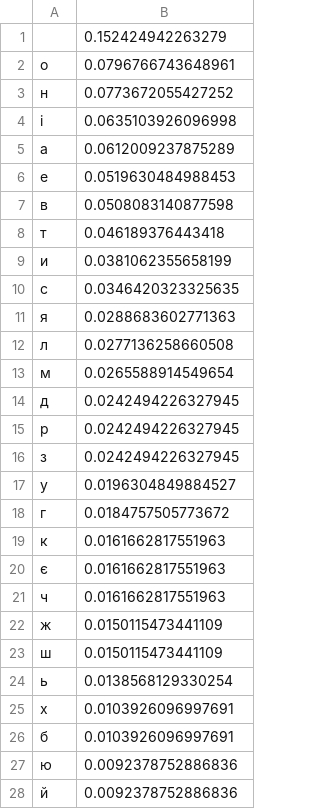
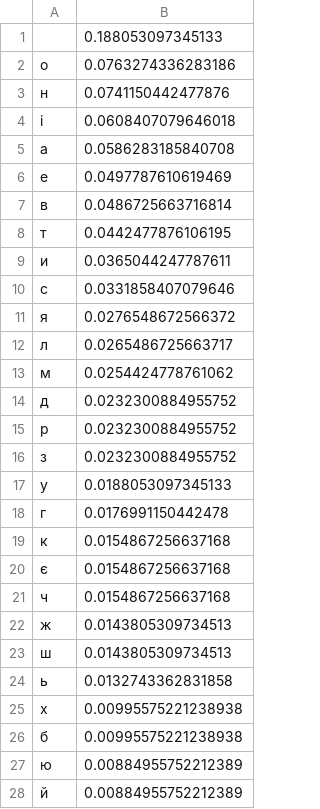
Before and after one commit to bohdan-la/ziks-lab4, a CSV file: results/freq1-franko-decrease.csv, drawn as a sheet; only a part is shown; the diff covers the shown part only.

```diff
--- a/results/freq1-franko-decrease.csv
+++ b/results/freq1-franko-decrease.csv
@@ -1,28 +1,28 @@
- , 0.152424942263279
-о, 0.0796766743648961
-н, 0.0773672055427252
-і, 0.0635103926096998
-а, 0.0612009237875289
-е, 0.0519630484988453
-в, 0.0508083140877598
-т, 0.046189376443418
-и, 0.0381062355658199
-с, 0.0346420323325635
-я, 0.0288683602771363
-л, 0.0277136258660508
-м, 0.0265588914549654
-д, 0.0242494226327945
-р, 0.0242494226327945
-з, 0.0242494226327945
-у, 0.0196304849884527
-г, 0.0184757505773672
-к, 0.0161662817551963
-є, 0.0161662817551963
-ч, 0.0161662817551963
-ж, 0.0150115473441109
-ш, 0.0150115473441109
-ь, 0.0138568129330254
-х, 0.0103926096997691
-б, 0.0103926096997691
-ю, 0.0092378752886836
-й, 0.0092378752886836
+ , 0.188053097345133
+о, 0.0763274336283186
+н, 0.0741150442477876
+і, 0.0608407079646018
+а, 0.0586283185840708
+е, 0.0497787610619469
+в, 0.0486725663716814
+т, 0.0442477876106195
+и, 0.0365044247787611
+с, 0.0331858407079646
+я, 0.0276548672566372
+л, 0.0265486725663717
+м, 0.0254424778761062
+д, 0.0232300884955752
+р, 0.0232300884955752
+з, 0.0232300884955752
+у, 0.0188053097345133
+г, 0.0176991150442478
+к, 0.0154867256637168
+є, 0.0154867256637168
+ч, 0.0154867256637168
+ж, 0.0143805309734513
+ш, 0.0143805309734513
+ь, 0.0132743362831858
+х, 0.00995575221238938
+б, 0.00995575221238938
+ю, 0.00884955752212389
+й, 0.00884955752212389
```
Also changed, not shown: 4 edited cells elsewhere in this file, results/freq1-franko-alpha.csv, results/freq1-po-alpa.csv, 12 other files.
